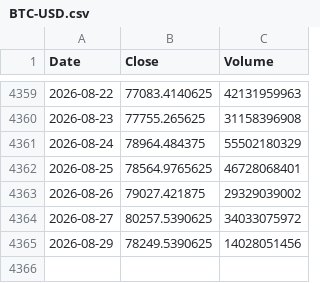
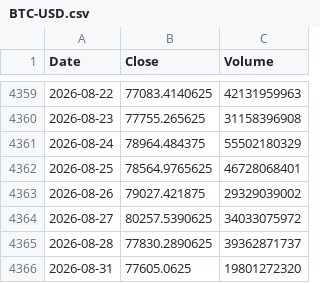
Before and after one commit to culolom/culolom-backtest, a CSV file: data/BTC-USD.csv, drawn as a sheet; only a part is shown, gaps mark what is left out; removed rows and columns are numbered as before the commit, all else as after; the diff names each change by its address in the sheet, - before the commit and + after, or states it on an @@ line.

```diff
--- a/data/BTC-USD.csv
+++ b/data/BTC-USD.csv
-row 4365: 2026-08-29 | 78249.5390625 | 14028051456
+row 4365: 2026-08-28 | 77830.2890625 | 39362871737
+row 4366: 2026-08-31 | 77605.0625 | 19801272320
```
Also changed, not shown: data/0050.TW.csv, data/006208.TW.csv, 11 other files.
